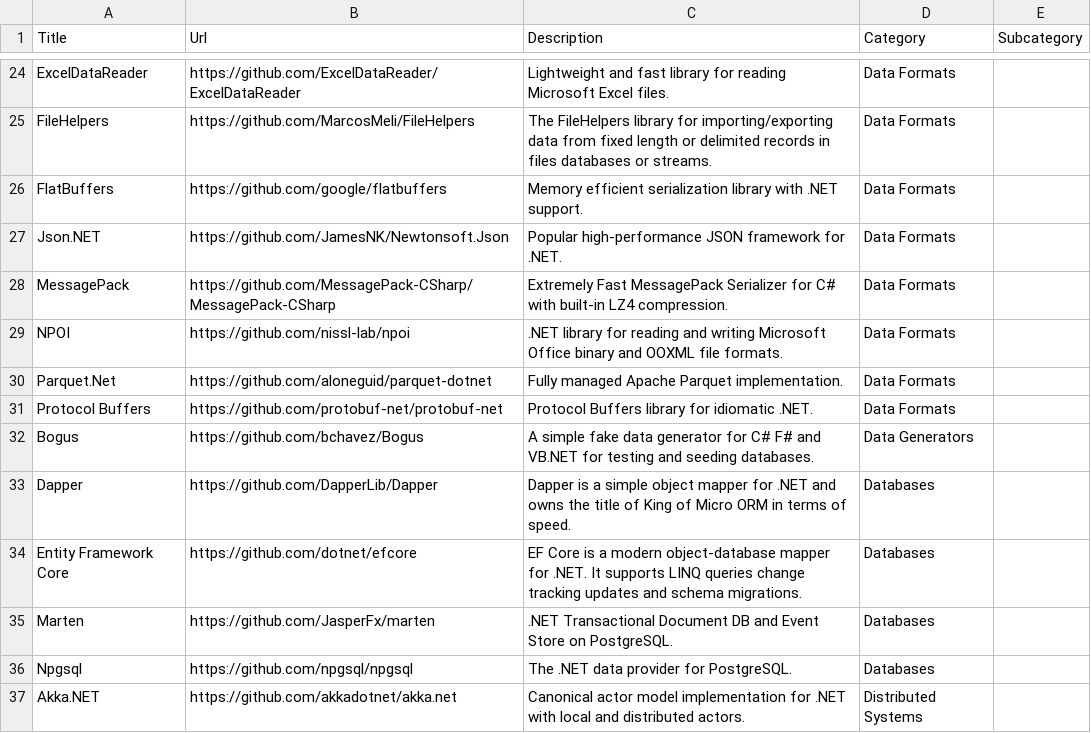
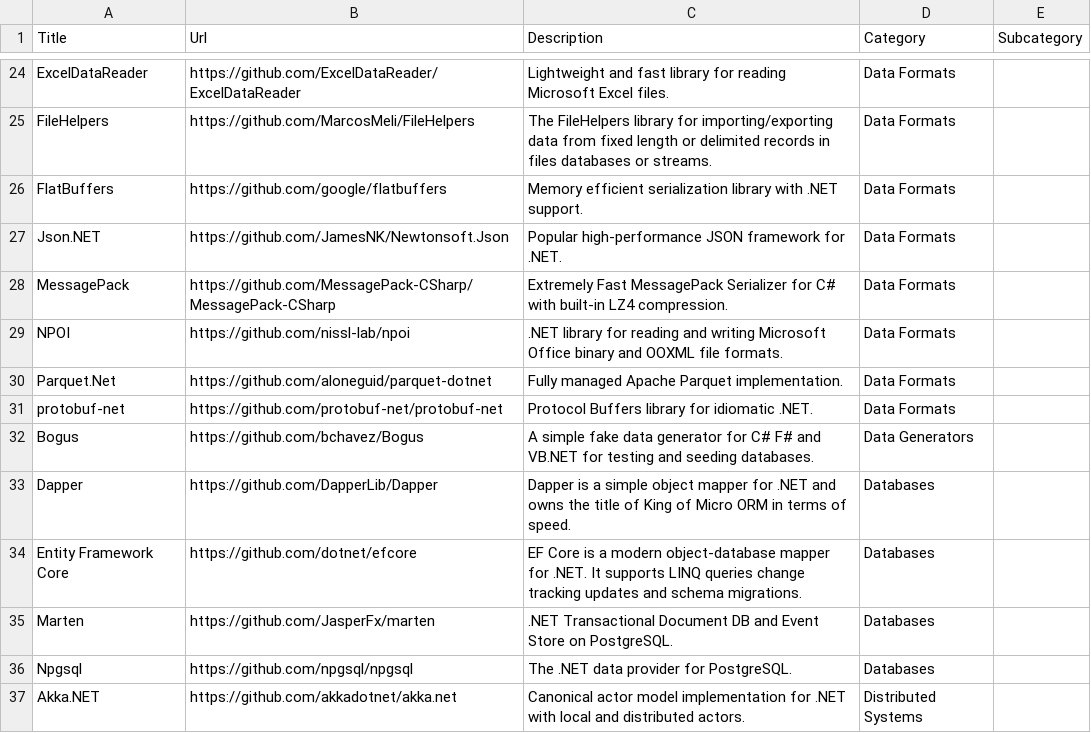
Before and after one commit to aloneguid/awesome-dotnet, a CSV file: links.csv, drawn as a sheet; only a part is shown, gaps mark what is left out.

Commit message:
Update links.csv

```diff
--- a/links.csv
+++ b/links.csv
@@ -30,3 +30,3 @@ NPOI,https://github.com/nissl-lab/npoi,.NET library for reading and writing Micr
 Parquet.Net,https://github.com/aloneguid/parquet-dotnet,Fully managed Apache Parquet implementation.,Data Formats,
-Protocol Buffers,https://github.com/protobuf-net/protobuf-net,Protocol Buffers library for idiomatic .NET.,Data Formats,
+protobuf-net,https://github.com/protobuf-net/protobuf-net,Protocol Buffers library for idiomatic .NET.,Data Formats,
 Bogus,https://github.com/bchavez/Bogus,A simple fake data generator for C# F# and VB.NET for testing and seeding databases.,Data Generators,
```
